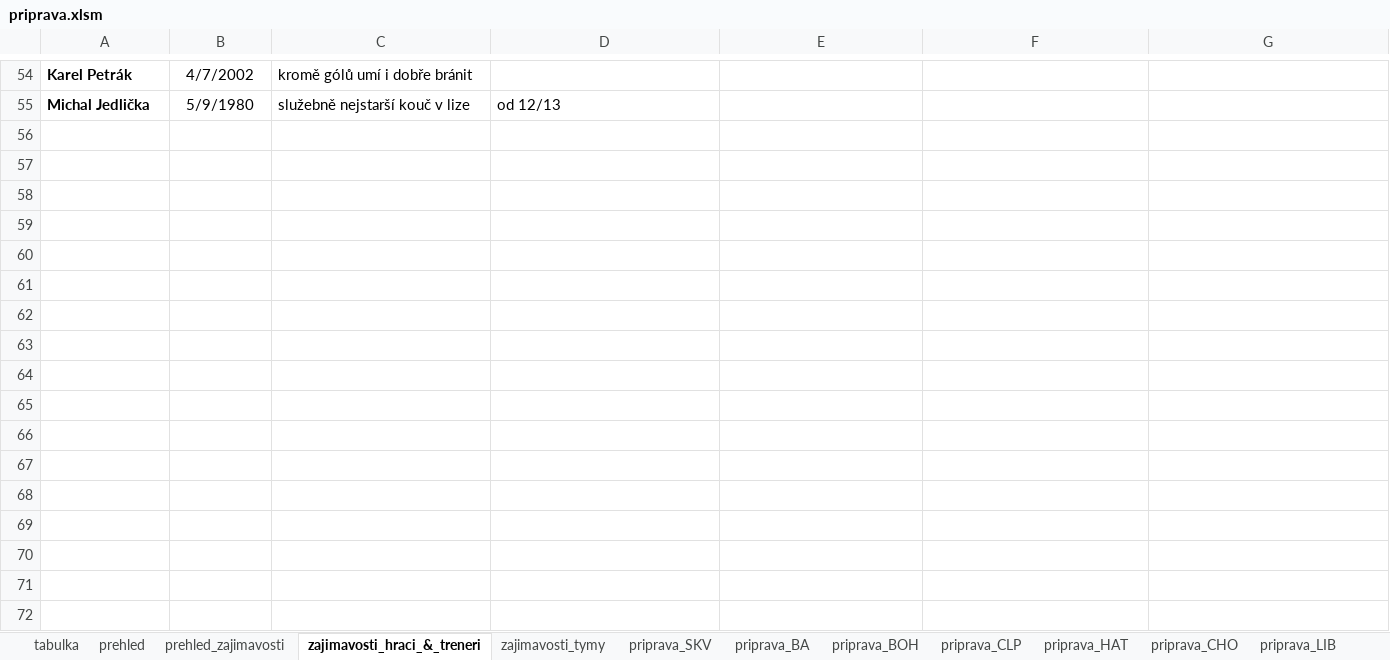
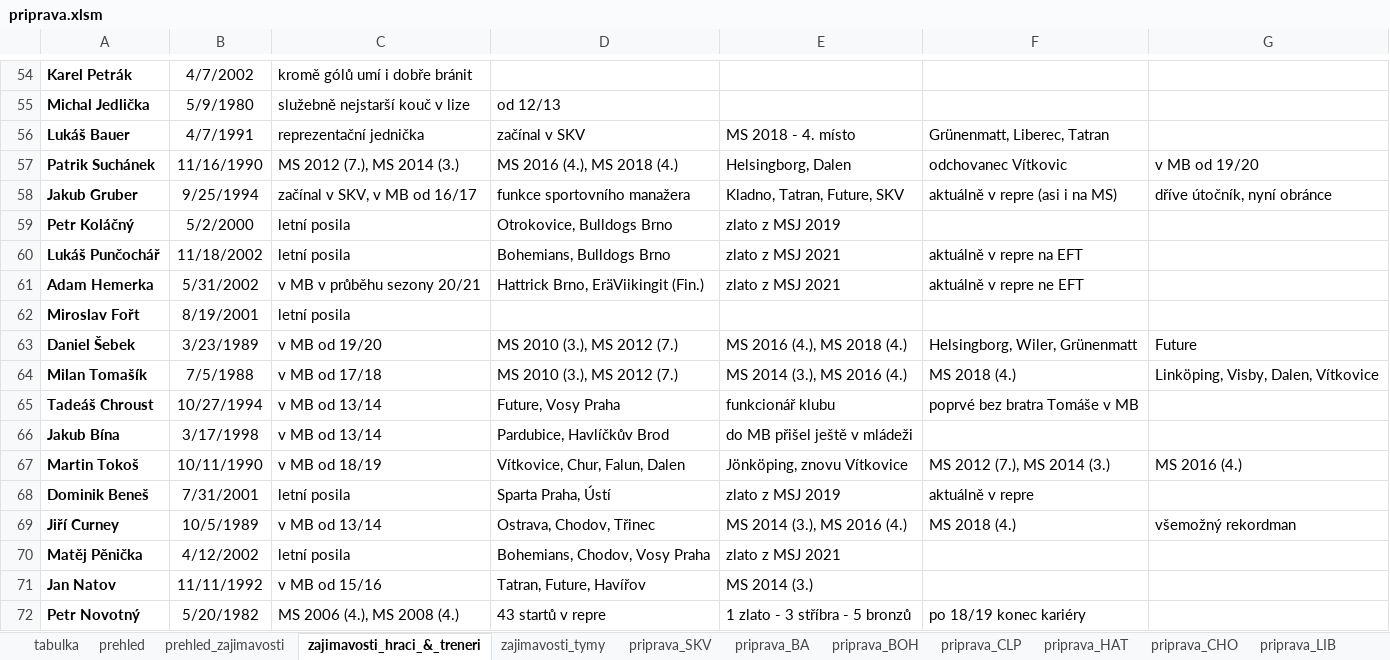
Before and after one commit to klimarichard/ceskyflorbal, an Excel workbook: priprava.xlsm, sheet zajimavosti_hraci_&_treneri, drawn as a sheet; only a part is shown, gaps mark what is left out; values as stored, in another font and other column widths than the file's, no borders; conditional formats not drawn; the diff names each change by its address in the sheet, - before the commit and + after, or states it on an @@ line.

```diff
--- a/priprava.xlsm (sheet zajimavosti_hraci_&_treneri)
+++ b/priprava.xlsm (sheet zajimavosti_hraci_&_treneri)
+row 56: Lukáš Bauer | 4/7/1991 | reprezentační jednička | začínal v SKV | MS 2018 - 4. místo | Grünenmatt, Liberec, Tatran
+row 57: Patrik Suchánek | 11/16/1990 | MS 2012 (7.), MS 2014 (3.) | MS 2016 (4.), MS 2018 (4.) | Helsingborg, Dalen | odchovanec Vítkovic | v MB od 19/20
+row 58: Jakub Gruber | 9/25/1994 | začínal v SKV, v MB od 16/17 | funkce sportovního manažera | Kladno, Tatran, Future, SKV | aktuálně v repre (asi i na MS) | dříve útočník, nyní obránce
+row 59: Petr Koláčný | 5/2/2000 | letní posila | Otrokovice, Bulldogs Brno | zlato z MSJ 2019
+row 60: Lukáš Punčochář | 11/18/2002 | letní posila | Bohemians, Bulldogs Brno | zlato z MSJ 2021 | aktuálně v repre na EFT
+row 61: Adam Hemerka | 5/31/2002 | v MB v průběhu sezony 20/21 | Hattrick Brno, EräViikingit (Fin.) | zlato z MSJ 2021 | aktuálně v repre ne EFT
+row 62: Miroslav Fořt | 8/19/2001 | letní posila
+row 63: Daniel Šebek | 3/23/1989 | v MB od 19/20 | MS 2010 (3.), MS 2012 (7.) | MS 2016 (4.), MS 2018 (4.) | Helsingborg, Wiler, Grünenmatt | Future
+row 64: Milan Tomašík | 7/5/1988 | v MB od 17/18 | MS 2010 (3.), MS 2012 (7.) | MS 2014 (3.), MS 2016 (4.) | MS 2018 (4.) | Linköping, Visby, Dalen, Vítkovice
+row 65: Tadeáš Chroust | 10/27/1994 | v MB od 13/14 | Future, Vosy Praha | funkcionář klubu | poprvé bez bratra Tomáše v MB
+row 66: Jakub Bína | 3/17/1998 | v MB od 13/14 | Pardubice, Havlíčkův Brod | do MB přišel ještě v mládeži
+row 67: Martin Tokoš | 10/11/1990 | v MB od 18/19 | Vítkovice, Chur, Falun, Dalen | Jönköping, znovu Vítkovice | MS 2012 (7.), MS 2014 (3.) | MS 2016 (4.)
+row 68: Dominik Beneš | 7/31/2001 | letní posila | Sparta Praha, Ústí | zlato z MSJ 2019 | aktuálně v repre
+row 69: Jiří Curney | 10/5/1989 | v MB od 13/14 | Ostrava, Chodov, Třinec | MS 2014 (3.), MS 2016 (4.) | MS 2018 (4.) | všemožný rekordman
+row 70: Matěj Pěnička | 4/12/2002 | letní posila | Bohemians, Chodov, Vosy Praha | zlato z MSJ 2021
+row 71: Jan Natov | 11/11/1992 | v MB od 15/16 | Tatran, Future, Havířov | MS 2014 (3.)
+row 72: Petr Novotný | 5/20/1982 | MS 2006 (4.), MS 2008 (4.) | 43 startů v repre | 1 zlato - 3 stříbra - 5 bronzů | po 18/19 konec kariéry
```
Also changed, not shown: sheet priprava_MB, sheet priprava_SKV, sheet prehled, sheet zajimavosti_tymy, sheet prehled_zajimavosti, formulas that keep their value, hidden cells.
